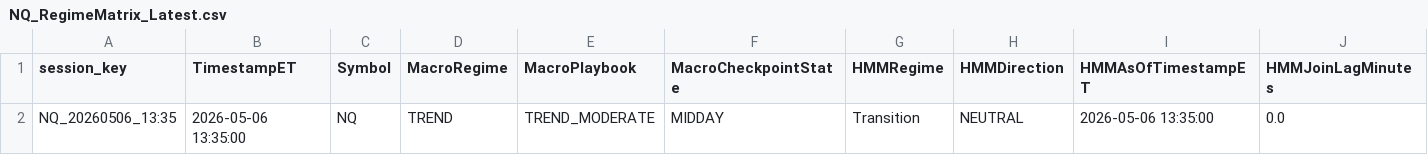
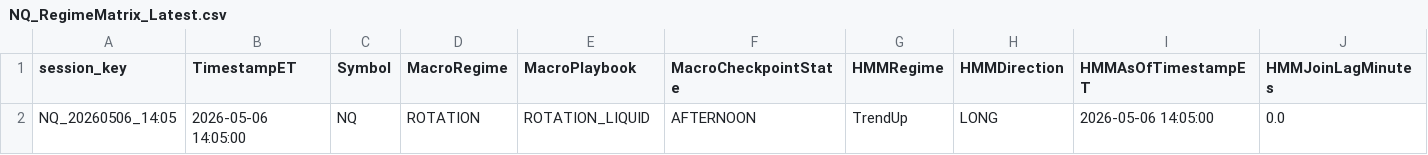
Before and after one commit to DailyLectio/hmm-regime-matrix-models, a CSV file: NT8_Regimes/V3D/NQ_RegimeMatrix_Latest.csv, drawn as a sheet; only a part is shown; removed rows and columns are numbered as before the commit, all else as after; rows hold the shown columns only; the diff names each change by its address in the sheet, - before the commit and + after, or states it on an @@ line.

Commit message:
Automated HMM Regime Matrix backup 2026-05-06 14:30:03

```diff
--- a/NT8_Regimes/V3D/NQ_RegimeMatrix_Latest.csv
+++ b/NT8_Regimes/V3D/NQ_RegimeMatrix_Latest.csv
-row 2: NQ_20260506_13:35 | 2026-05-06 13:35:00 | NQ | TREND | TREND_MODERATE | MIDDAY | Transition | NEUTRAL | 2026-05-06 13:35:00 | 0.0
+row 2: NQ_20260506_14:05 | 2026-05-06 14:05:00 | NQ | ROTATION | ROTATION_LIQUID | AFTERNOON | TrendUp | LONG | 2026-05-06 14:05:00 | 0.0
```
Also changed, not shown: NT8_Regimes/V3C/ES_Regimes_V3C_Latest.csv, NT8_Regimes/V3C/NQ_Regimes_V3C_Latest.csv, 2 other files.
